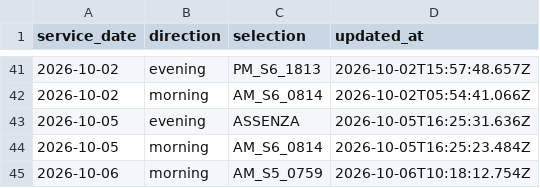
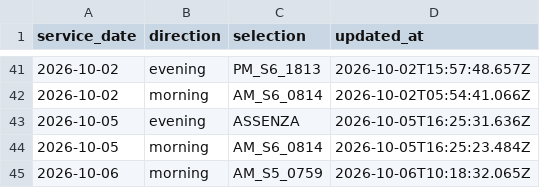
Before and after one commit to alex1982mi/ritardi-trenord-dashboard, a CSV file: data/personal_selections.csv, drawn as a sheet; only a part is shown, gaps mark what is left out.

Commit message:
Aggiorna selezione personale 2026-10-06 morning

```diff
--- a/data/personal_selections.csv
+++ b/data/personal_selections.csv
@@ -44,2 +44,2 @@ service_date,direction,selection,updated_at
 "2026-10-05","morning","AM_S6_0814","2026-10-05T16:25:23.484Z"
-"2026-10-06","morning","AM_S5_0759","2026-10-06T10:18:12.754Z"
+"2026-10-06","morning","AM_S5_0759","2026-10-06T10:18:32.065Z"
```
